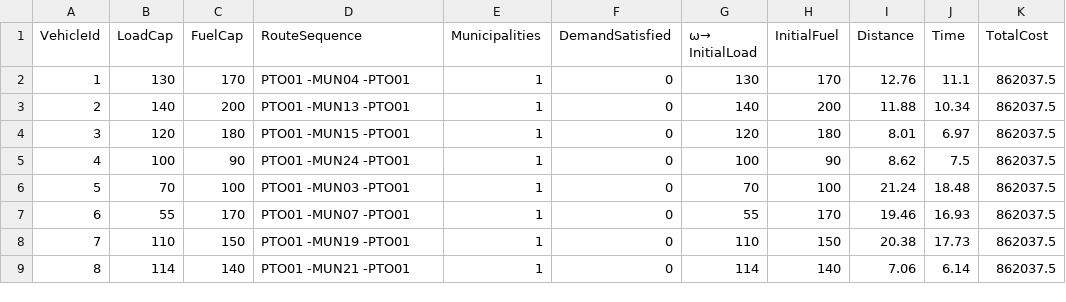
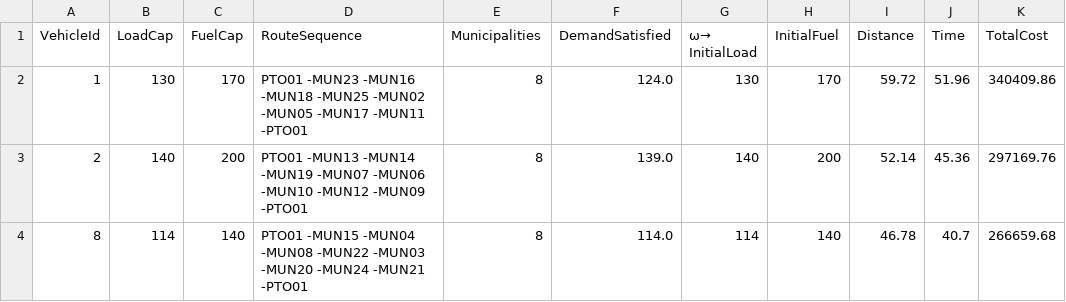
Before and after one commit to mlozanor/Proyecto-MOS, a CSV file: Caso Base/verificacion_caso1.csv, drawn as a sheet.

Commit message:
caso base acabado

```diff
--- a/Caso Base/verificacion_caso1.csv
+++ b/Caso Base/verificacion_caso1.csv
@@ -1,9 +1,4 @@
 VehicleId,LoadCap,FuelCap,RouteSequence,Municipalities,DemandSatisfied,ω→ InitialLoad,InitialFuel,Distance,Time,TotalCost
-1,130,170,PTO01 -MUN04 -PTO01,1,0,130,170,12.76,11.1,862037.5
-2,140,200,PTO01 -MUN13 -PTO01,1,0,140,200,11.88,10.34,862037.5
-3,120,180,PTO01 -MUN15 -PTO01,1,0,120,180,8.01,6.97,862037.5
-4,100,90,PTO01 -MUN24 -PTO01,1,0,100,90,8.62,7.5,862037.5
-5,70,100,PTO01 -MUN03 -PTO01,1,0,70,100,21.24,18.48,862037.5
-6,55,170,PTO01 -MUN07 -PTO01,1,0,55,170,19.46,16.93,862037.5
-7,110,150,PTO01 -MUN19 -PTO01,1,0,110,150,20.38,17.73,862037.5
-8,114,140,PTO01 -MUN21 -PTO01,1,0,114,140,7.06,6.14,862037.5
+1,130,170,PTO01 -MUN23 -MUN16 -MUN18 -MUN25 -MUN02 -MUN05 -MUN17 -MUN11 -PTO01,8,124.0,130,170,59.72,51.96,340409.86
+2,140,200,PTO01 -MUN13 -MUN14 -MUN19 -MUN07 -MUN06 -MUN10 -MUN12 -MUN09 -PTO01,8,139.0,140,200,52.14,45.36,297169.76
+8,114,140,PTO01 -MUN15 -MUN04 -MUN08 -MUN22 -MUN03 -MUN20 -MUN24 -MUN21 -PTO01,8,114.0,114,140,46.78,40.7,266659.68
```
Also changed, not shown: 2 other files.
